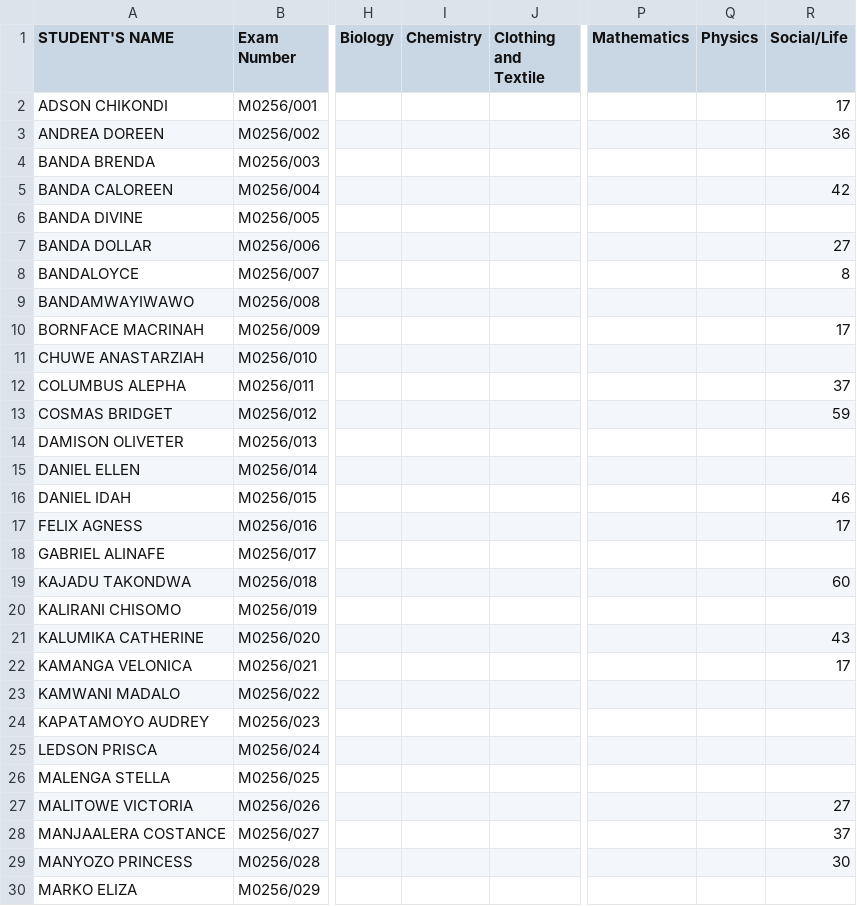
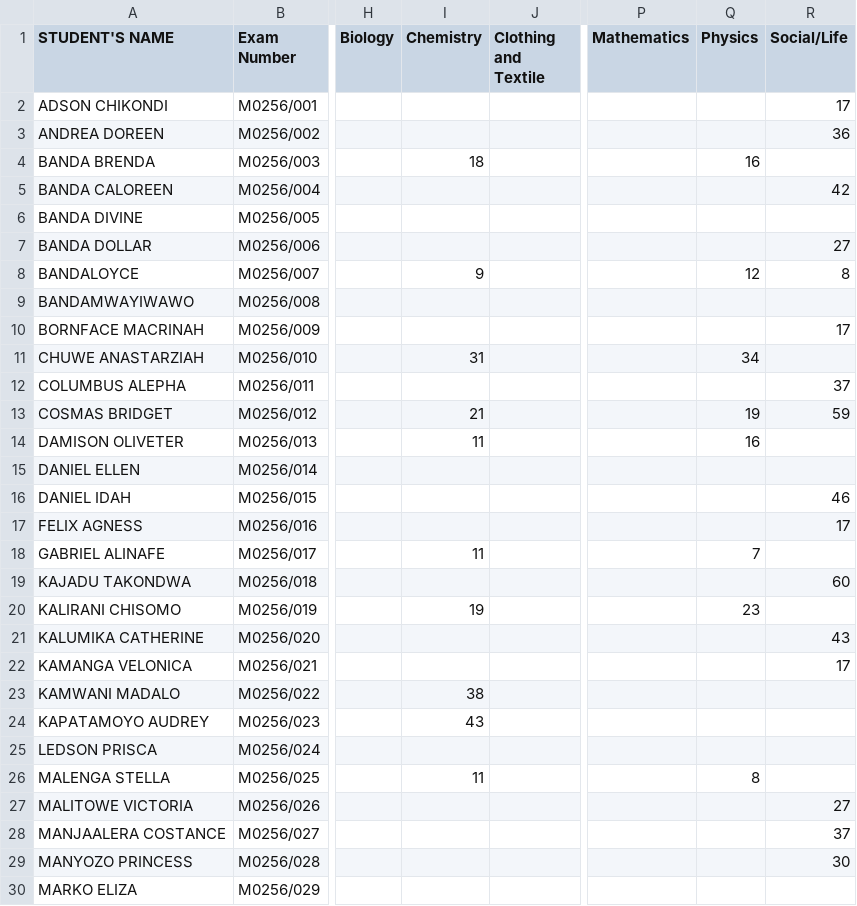
Before and after one commit to enitac/c, a CSV file: form4.csv, drawn as a sheet; only a part is shown, gaps mark what is left out; the diff covers the shown part only; the diff names each change by its address in the sheet, - before the commit and + after, or states it on an @@ line.

Commit message:
Update: form4 - Chemistry (4/30/2026, 2:48:42 PM)

```diff
--- a/form4.csv
+++ b/form4.csv
-I4 (Chemistry): (empty)
+I4 (Chemistry): 18
-Q4 (Physics): (empty)
+Q4 (Physics): 16
-I8 (Chemistry): (empty)
+I8 (Chemistry): 9
-Q8 (Physics): (empty)
+Q8 (Physics): 12
-I11 (Chemistry): (empty)
+I11 (Chemistry): 31
-Q11 (Physics): (empty)
+Q11 (Physics): 34
-I13 (Chemistry): (empty)
+I13 (Chemistry): 21
-Q13 (Physics): (empty)
+Q13 (Physics): 19
-I14 (Chemistry): (empty)
+I14 (Chemistry): 11
-Q14 (Physics): (empty)
+Q14 (Physics): 16
-I18 (Chemistry): (empty)
+I18 (Chemistry): 11
-Q18 (Physics): (empty)
+Q18 (Physics): 7
-I20 (Chemistry): (empty)
+I20 (Chemistry): 19
-Q20 (Physics): (empty)
+Q20 (Physics): 23
-I23 (Chemistry): (empty)
+I23 (Chemistry): 38
-I24 (Chemistry): (empty)
+I24 (Chemistry): 43
-I26 (Chemistry): (empty)
+I26 (Chemistry): 11
-Q26 (Physics): (empty)
+Q26 (Physics): 8
```
Also changed, not shown: 142 edited cells elsewhere in this file.
